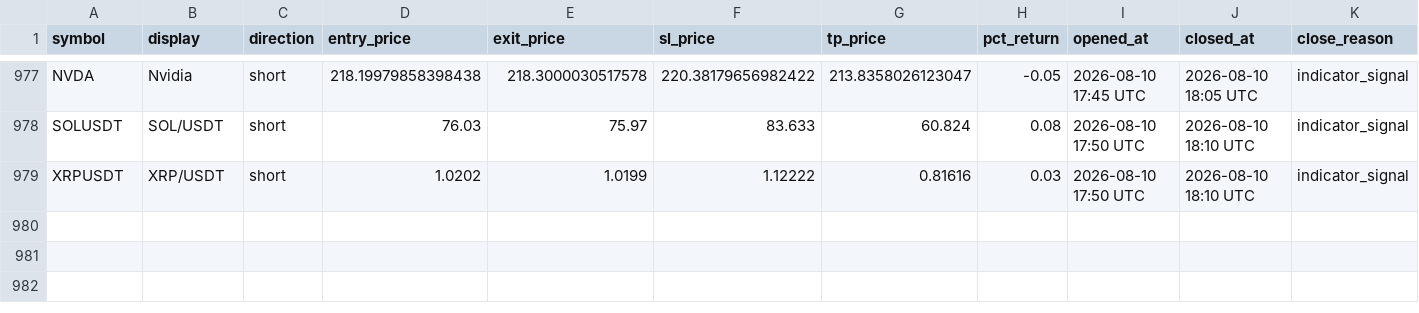
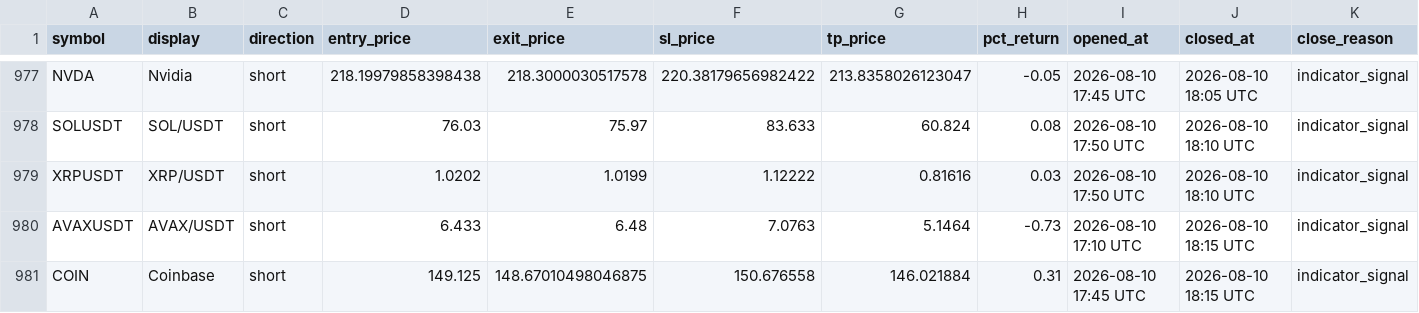
Before and after one commit to mapenzi81/sr-notify-dashboard, a CSV file: data/trade_log.csv, drawn as a sheet; only a part is shown, gaps mark what is left out; the diff names each change by its address in the sheet, - before the commit and + after, or states it on an @@ line.

Commit message:
Update dashboard data

```diff
--- a/data/trade_log.csv
+++ b/data/trade_log.csv
+row 980: AVAXUSDT | AVAX/USDT | short | 6.433 | 6.48 | 7.0763 | 5.1464 | -0.73 | 2026-08-10 17:10 UTC | 2026-08-10 18:15 UTC | indicator_signal
+row 981: COIN | Coinbase | short | 149.125 | 148.67010498046875 | 150.676558 | 146.021884 | 0.31 | 2026-08-10 17:45 UTC | 2026-08-10 18:15 UTC | indicator_signal
```
Also changed, not shown: 2 other files.
